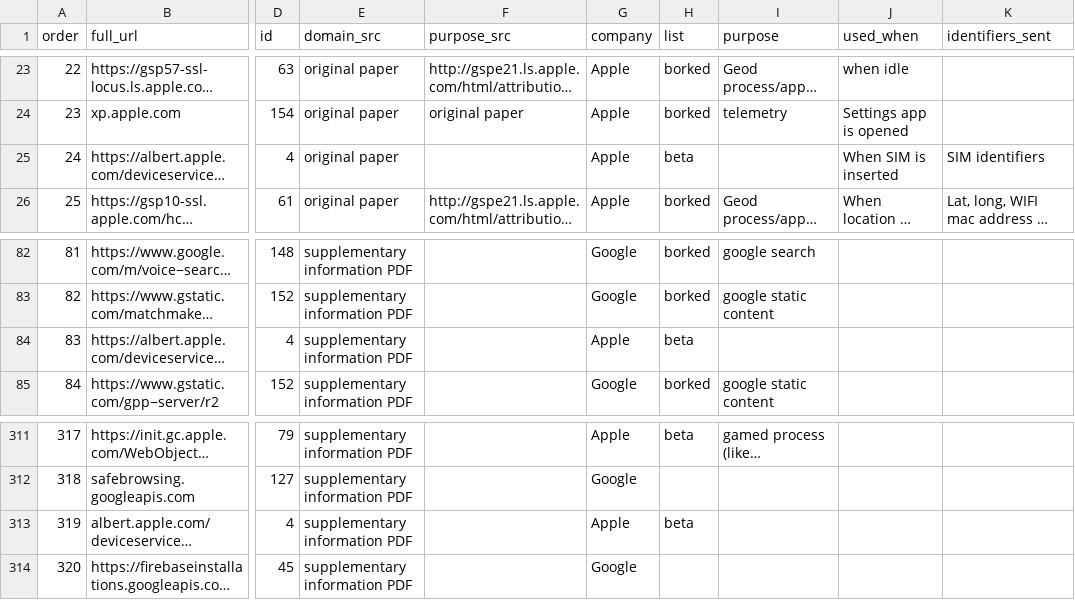
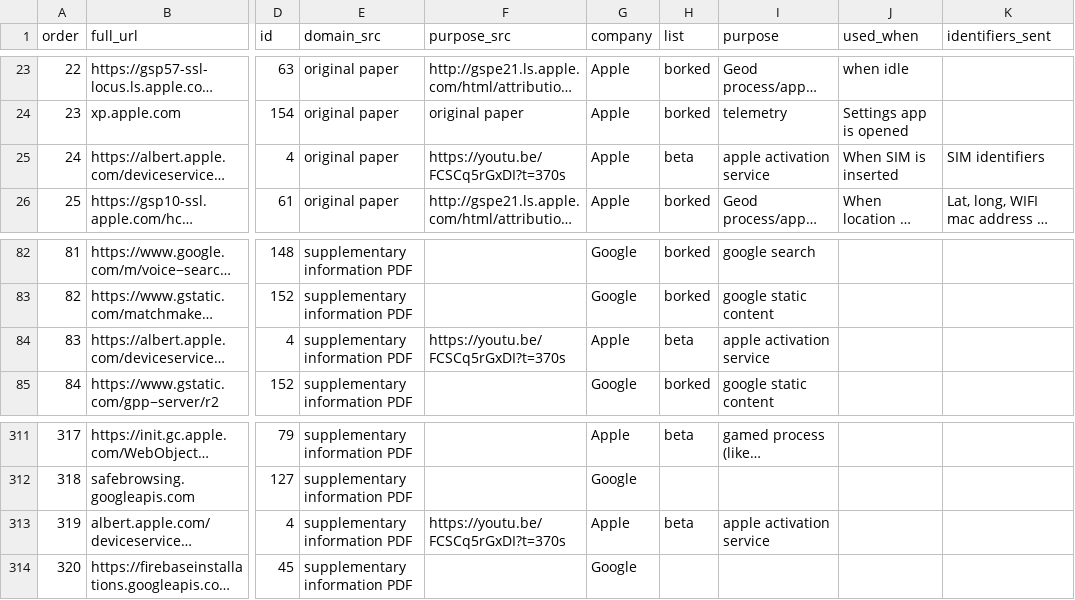
Before and after one commit to MoralCode/pihole-antitelemetry, a CSV file: domains.csv, drawn as a sheet; only a part is shown, gaps mark what is left out; long unchanged cells end in …; the diff names each change by its address in the sheet, - before the commit and + after, or states it on an @@ line.

Commit message:
document albert activation server purpose

```diff
--- a/domains.csv
+++ b/domains.csv
-F25 (purpose_src): (empty)
+F25 (purpose_src): https://youtu.be/FCSCq5rGxDI?t=370s
-I25 (purpose): (empty)
+I25 (purpose): apple activation service
-F84 (purpose_src): (empty)
+F84 (purpose_src): https://youtu.be/FCSCq5rGxDI?t=370s
-I84 (purpose): (empty)
+I84 (purpose): apple activation service
-F313 (purpose_src): (empty)
+F313 (purpose_src): https://youtu.be/FCSCq5rGxDI?t=370s
-I313 (purpose): (empty)
+I313 (purpose): apple activation service
```
